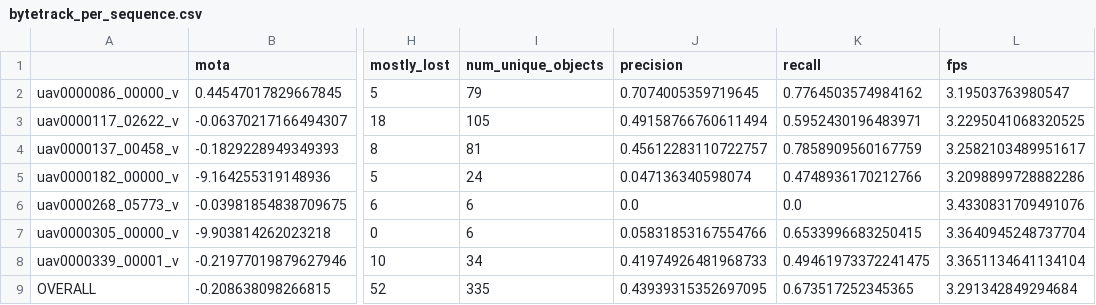
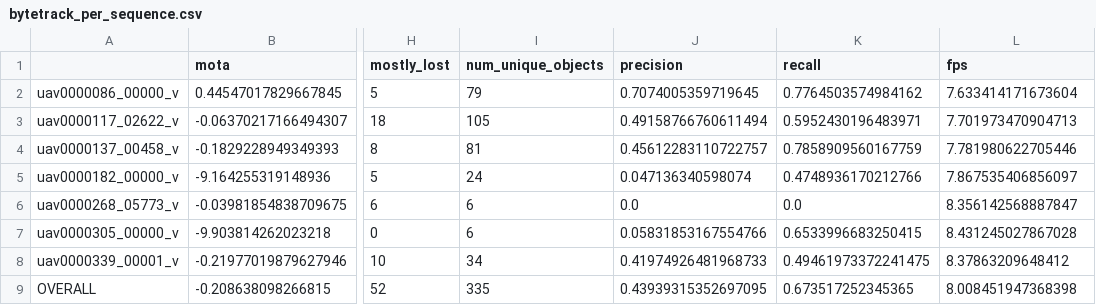
Before and after one commit to tarubee19/aerial-guardian, a CSV file: benchmarks/results/tracking/bytetrack_per_sequence.csv, drawn as a sheet; only a part is shown, gaps mark what is left out; the diff names each change by its address in the sheet, - before the commit and + after, or states it on an @@ line.

```diff
--- a/benchmarks/results/tracking/bytetrack_per_sequence.csv
+++ b/benchmarks/results/tracking/bytetrack_per_sequence.csv
-L2 (fps): 3.19503763980547
+L2 (fps): 7.633414171673604
-L3 (fps): 3.2295041068320525
+L3 (fps): 7.701973470904713
-L4 (fps): 3.2582103489951617
+L4 (fps): 7.781980622705446
-L5 (fps): 3.2098899728882286
+L5 (fps): 7.867535406856097
-L6 (fps): 3.4330831709491076
+L6 (fps): 8.356142568887847
-L7 (fps): 3.3640945248737704
+L7 (fps): 8.431245027867028
-L8 (fps): 3.3651134641134104
+L8 (fps): 8.37863209648412
-L9 (fps): 3.291342849294684
+L9 (fps): 8.008451947368398
```
Also changed, not shown: benchmarks/results/tracking/botsort-drone_per_sequence.csv, benchmarks/results/tracking/pipeline-full_per_sequence.csv, 10 other files.
